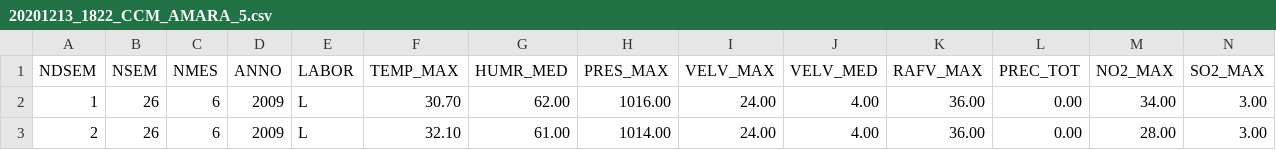
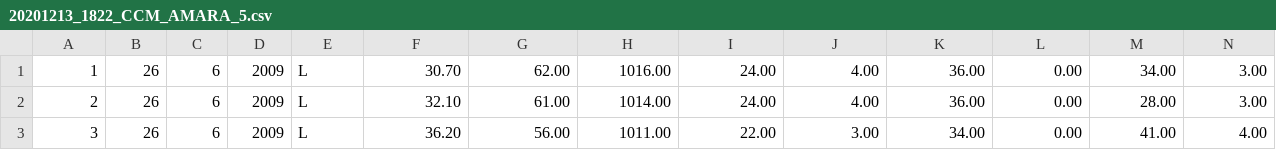
Before and after one commit to riborra/JPI, a CSV file: 20201213_1822_CCM_AMARA_5.csv, drawn as a sheet; only a part is shown; the shorter side is filled out with more unchanged rows; rows hold the shown columns only; the diff names each change by its address in the sheet, - before the commit and + after, or states it on an @@ line.

Commit message:
Update 20201213_1822_CCM_AMARA_5.csv

```diff
--- a/20201213_1822_CCM_AMARA_5.csv
+++ b/20201213_1822_CCM_AMARA_5.csv
-row 1: NDSEM | NSEM | NMES | ANNO | LABOR | TEMP_MAX | HUMR_MED | PRES_MAX | VELV_MAX | VELV_MED | RAFV_MAX | PREC_TOT | NO2_MAX | SO2_MAX
```
